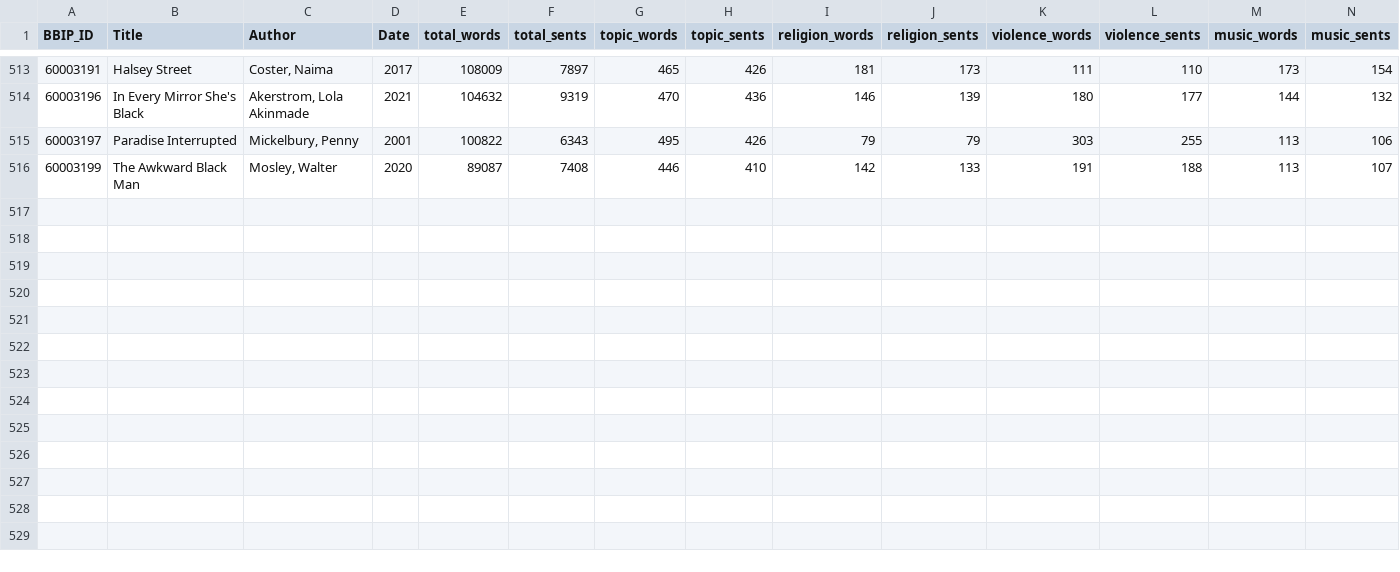
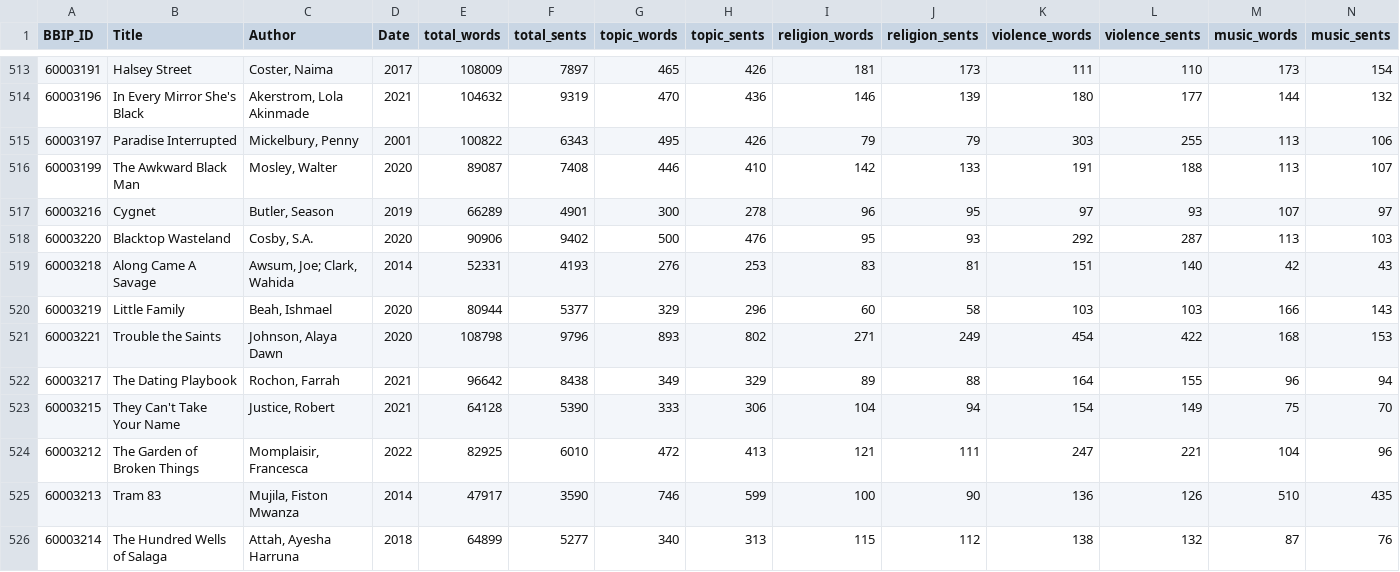
Before and after one commit to ewolfe1/bbip-review, a CSV file: data/metadata.csv, drawn as a sheet; only a part is shown, gaps mark what is left out; rows hold the shown columns only; the diff names each change by its address in the sheet, - before the commit and + after, or states it on an @@ line.

```diff
--- a/data/metadata.csv
+++ b/data/metadata.csv
+row 517: 60003216 | Cygnet | Butler, Season | 2019 | 66289 | 4901 | 300 | 278 | 96 | 95 | 97 | 93 | 107 | 97
+row 518: 60003220 | Blacktop Wasteland | Cosby, S.A. | 2020 | 90906 | 9402 | 500 | 476 | 95 | 93 | 292 | 287 | 113 | 103
+row 519: 60003218 | Along Came A Savage | Awsum, Joe; Clark, Wahida | 2014 | 52331 | 4193 | 276 | 253 | 83 | 81 | 151 | 140 | 42 | 43
+row 520: 60003219 | Little Family | Beah, Ishmael | 2020 | 80944 | 5377 | 329 | 296 | 60 | 58 | 103 | 103 | 166 | 143
+row 521: 60003221 | Trouble the Saints | Johnson, Alaya Dawn | 2020 | 108798 | 9796 | 893 | 802 | 271 | 249 | 454 | 422 | 168 | 153
+row 522: 60003217 | The Dating Playbook | Rochon, Farrah | 2021 | 96642 | 8438 | 349 | 329 | 89 | 88 | 164 | 155 | 96 | 94
+row 523: 60003215 | They Can't Take Your Name | Justice, Robert | 2021 | 64128 | 5390 | 333 | 306 | 104 | 94 | 154 | 149 | 75 | 70
+row 524: 60003212 | The Garden of Broken Things | Momplaisir, Francesca | 2022 | 82925 | 6010 | 472 | 413 | 121 | 111 | 247 | 221 | 104 | 96
+row 525: 60003213 | Tram 83 | Mujila, Fiston Mwanza | 2014 | 47917 | 3590 | 746 | 599 | 100 | 90 | 136 | 126 | 510 | 435
+row 526: 60003214 | The Hundred Wells of Salaga | Attah, Ayesha Harruna | 2018 | 64899 | 5277 | 340 | 313 | 115 | 112 | 138 | 132 | 87 | 76
```
Also changed, not shown: 10 other files.
